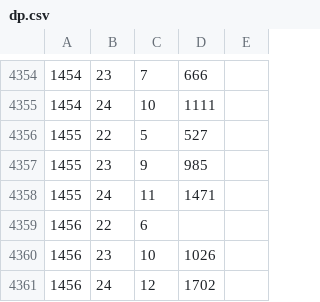
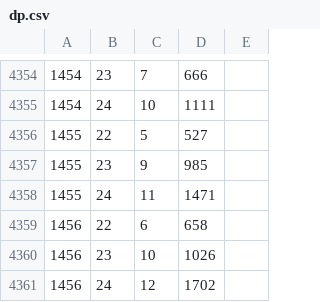
Before and after one commit to syota0304/IIDX_Viewer, a CSV file: 28/dp.csv, drawn as a sheet; only a part is shown, gaps mark what is left out.

```diff
--- a/28/dp.csv
+++ b/28/dp.csv
@@ -4358,3 +4358,3 @@
 1455,24,11,1471,
-1456,22,6,,
+1456,22,6,658,
 1456,23,10,1026,
```
Also changed, not shown: 1 other file.
